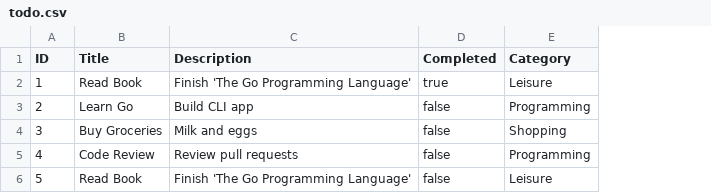
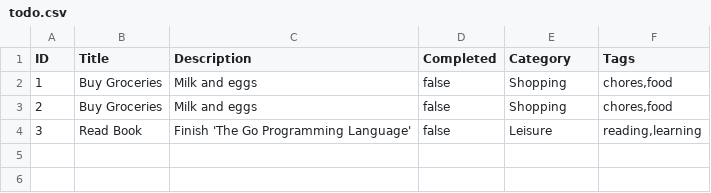
Before and after one commit to bis-code/todo-cli-go, a CSV file: todo.csv, drawn as a sheet; removed rows and columns are numbered as before the commit, all else as after; the diff names each change by its address in the sheet, - before the commit and + after, or states it on an @@ line.

```diff
--- a/todo.csv
+++ b/todo.csv
+column F (Tags), rows 2-4: chores,food | chores,food | reading,learning
-B2 (Title): Read Book
+B2 (Title): Buy Groceries
-C2 (Description): Finish 'The Go Programming Language'
+C2 (Description): Milk and eggs
-D2 (Completed): true
+D2 (Completed): false
-E2 (Category): Leisure
+E2 (Category): Shopping
-B3 (Title): Learn Go
+B3 (Title): Buy Groceries
-C3 (Description): Build CLI app
+C3 (Description): Milk and eggs
-E3 (Category): Programming
+E3 (Category): Shopping
-B4 (Title): Buy Groceries
+B4 (Title): Read Book
-C4 (Description): Milk and eggs
+C4 (Description): Finish 'The Go Programming Language'
-E4 (Category): Shopping
+E4 (Category): Leisure
-row 5: 4 | Code Review | Review pull requests | false | Programming
-row 6: 5 | Read Book | Finish 'The Go Programming Language' | false | Leisure
```
Also changed, not shown: 1 other file.
